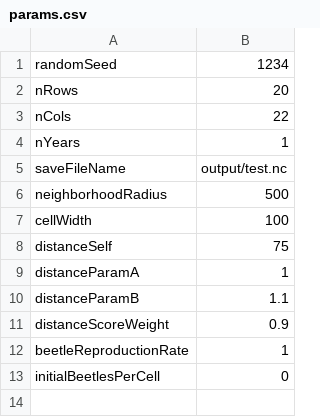
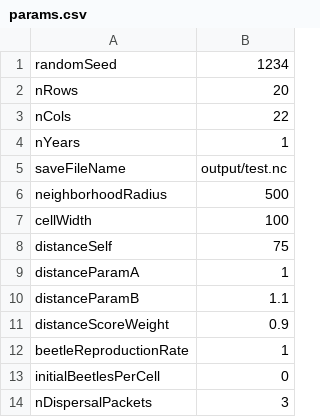
Before and after one commit to mfnelson/MinimalModel, a CSV file: data/params.csv, drawn as a sheet; the diff names each change by its address in the sheet, - before the commit and + after, or states it on an @@ line.

Commit message:
Created a compact queue class, and it's test case, to allocate emerging beetles to packets.

```diff
--- a/data/params.csv
+++ b/data/params.csv
+row 14: nDispersalPackets | 3
```
Also changed, not shown: 6 other files.
